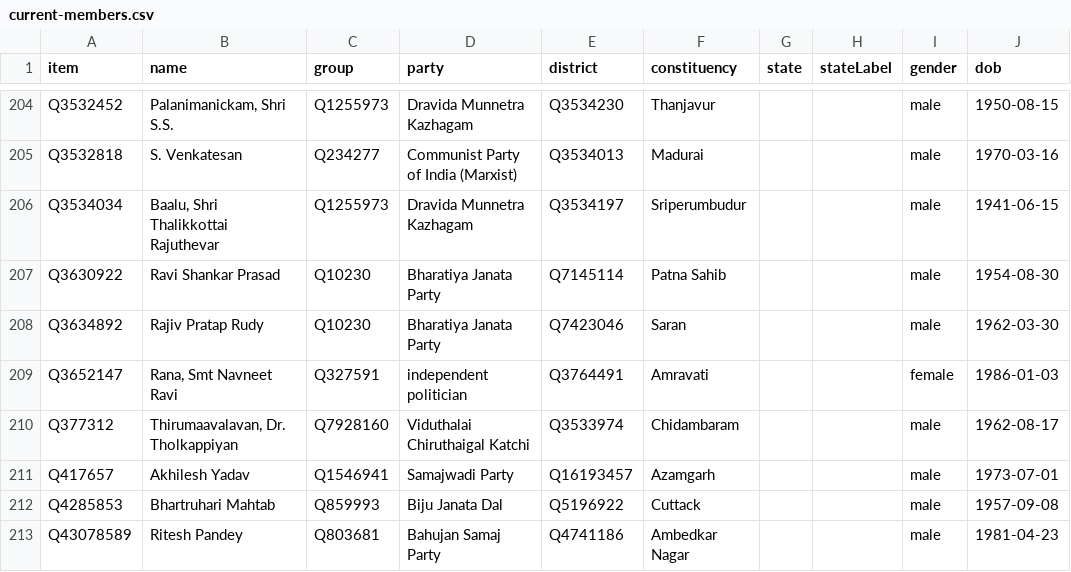
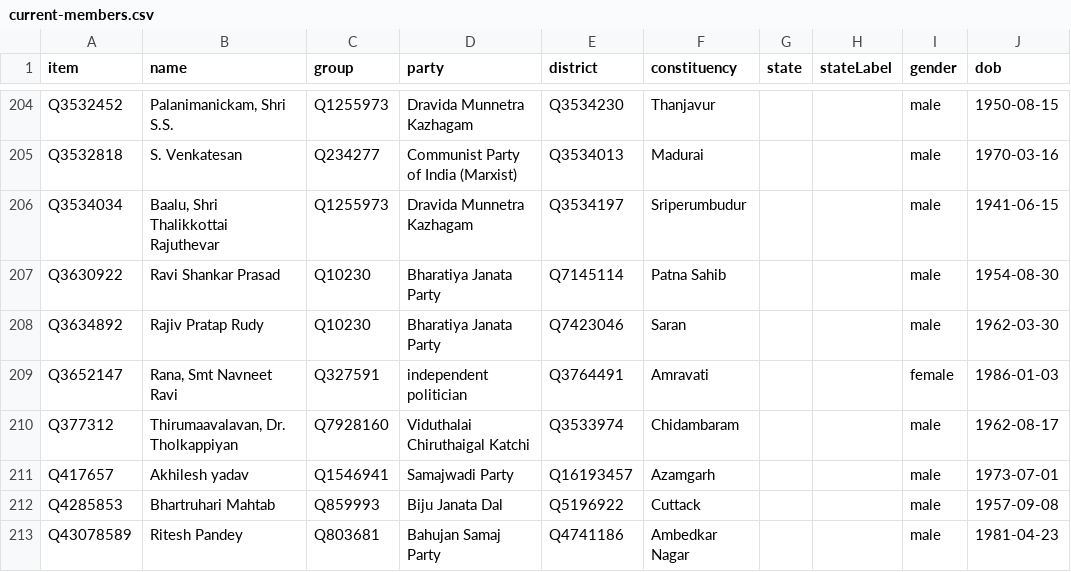
Before and after one commit to every-politician-scrapers/india-lok-sabha, a CSV file: wikidata/results/current-members.csv, drawn as a sheet; only a part is shown, gaps mark what is left out; the diff names each change by its address in the sheet, - before the commit and + after, or states it on an @@ line.

```diff
--- a/wikidata/results/current-members.csv
+++ b/wikidata/results/current-members.csv
-B211 (name): Akhilesh Yadav
+B211 (name): Akhilesh yadav
```
